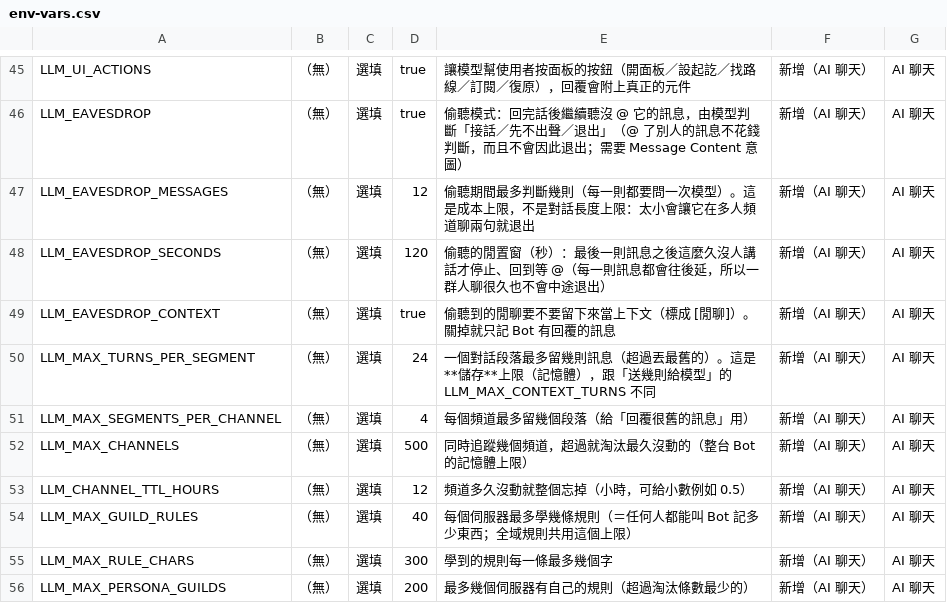
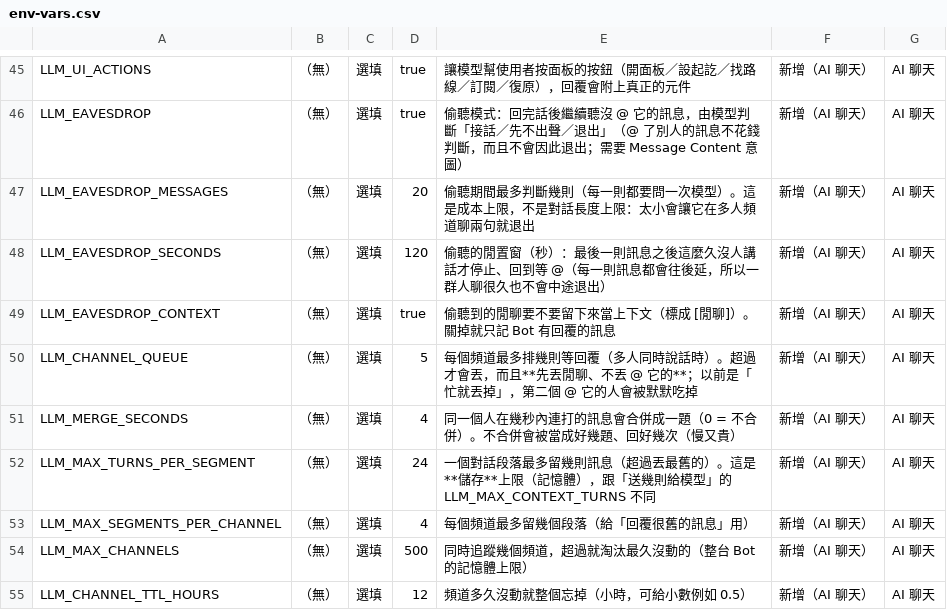
Before and after one commit to abo-nb/TcBusBot, a CSV file: env-vars.csv, drawn as a sheet; only a part is shown, gaps mark what is left out; the shorter side is filled out with more unchanged rows.

Commit message:
多人同時說話改成排隊（不再「忙就丟掉」）
使用者反映：「多個人說話會被吃掉（打斷 忽略），盡量每個人都回」。

■ 原因
LlmChatService 的入口是「同一頻道一次只處理一則，忙的時候直接丟掉」：

    var gate = _channelGates.GetOrAdd(channelId, _ => new SemaphoreSlim(1, 1));
    if (!await gate.WaitAsync(TimeSpan.Zero)) { log("略過一則…"); return; }

「一次處理一則」是對的（兩題同時問會互相污染上下文），但**忙就丟掉**在多人頻道是災難：
兩個人幾乎同時 @ 它，第二個人永遠等不到回答，唯一的痕跡是 console 一行 log。

■ 改成排隊
新增 Core 的 ChatQueue<T>（每頻道一條）＋ LlmChatService 的工人：
* 同一個人、4 秒內、而且「有沒有在對它說話」一致 → **合併成一題**
  （「在嗎」「300 幾點」「我要去靜宜」其實是一題；不合併會被當成三題、回三次）
* 佇列未滿 → 排隊，工人依序處理（一則處理完才下一則）
* 佇列滿了 → **先丟「不是在對它說話」的閒聊，最後才丟 @ 它的**
  （順序反過來的話，被犧牲的永遠是最想被回答的那個人）
* 被丟掉的閒聊**內容仍寫進上下文**（沒回話 ≠ 完全不知道發生過什麼事）
* 每個頻道一個工人，閒置 20 秒收工；收工前在鎖裡再確認「真的一則都沒有」，
  否則剛好排進來的那一則會被放到天荒地老
* 一則失敗不會讓整個佇列停掉（例外只記 log，繼續下一則）

新環境變數：LLM_CHANNEL_QUEUE（預設 5）、LLM_MERGE_SECONDS（預設 4，0 = 不合併）。
另外把 LLM_EAVESDROP_MESSAGES 預設 12 → 20（12 則判斷很快就用完，之後的訊息又會被忽略）。

■ 驗收
* `tcbus selftest` **601 項 ✔ 0 ✘**（第 23 節新增 15 項：第二個人也排得進去、
  同人合併、不同人不合併、合併窗邊界、滿了先丟閒聊且 @ 它的一個都沒少、
  全 @ 它時丟最早、FIFO 順序、工人叫醒／收工、maxDepth 0 與不合併的邊界）
* `--dryrun` exit 0：印出排隊設定，IL 掃描確認入口呼叫 Enqueue、Enqueue 用 ChatQueue、
  工人真的呼叫 AnswerAsync，而且入口**再也沒有** SemaphoreSlim.WaitAsync
* env-vars.csv（59 個變數）、.env.example、render.yaml、render.env 同步
* README（「很多人同時說話」一節）、Docs §20.22

```diff
--- a/env-vars.csv
+++ b/env-vars.csv
@@ -46,5 +46,7 @@
 "LLM_EAVESDROP","（無）","選填","true","偷聽模式：回完話後繼續聽沒 @ 它的訊息，由模型判斷「接話／先不出聲／退出」（@ 了別人的訊息不花錢判斷，而且不會因此退出；需要 Message Content 意圖）","新增（AI 聊天）","AI 聊天"
-"LLM_EAVESDROP_MESSAGES","（無）","選填","12","偷聽期間最多判斷幾則（每一則都要問一次模型）。這是成本上限，不是對話長度上限：太小會讓它在多人頻道聊兩句就退出","新增（AI 聊天）","AI 聊天"
+"LLM_EAVESDROP_MESSAGES","（無）","選填","20","偷聽期間最多判斷幾則（每一則都要問一次模型）。這是成本上限，不是對話長度上限：太小會讓它在多人頻道聊兩句就退出","新增（AI 聊天）","AI 聊天"
 "LLM_EAVESDROP_SECONDS","（無）","選填","120","偷聽的閒置窗（秒）：最後一則訊息之後這麼久沒人講話才停止、回到等 @（每一則訊息都會往後延，所以一群人聊很久也不會中途退出）","新增（AI 聊天）","AI 聊天"
 "LLM_EAVESDROP_CONTEXT","（無）","選填","true","偷聽到的閒聊要不要留下來當上下文（標成 [閒聊]）。關掉就只記 Bot 有回覆的訊息","新增（AI 聊天）","AI 聊天"
+"LLM_CHANNEL_QUEUE","（無）","選填","5","每個頻道最多排幾則等回覆（多人同時說話時）。超過才會丟，而且**先丟閒聊、不丟 @ 它的**；以前是「忙就丟掉」，第二個 @ 它的人會被默默吃掉","新增（AI 聊天）","AI 聊天"
+"LLM_MERGE_SECONDS","（無）","選填","4","同一個人在幾秒內連打的訊息會合併成一題（0 = 不合併）。不合併會被當成好幾題、回好幾次（慢又貴）","新增（AI 聊天）","AI 聊天"
 "LLM_MAX_TURNS_PER_SEGMENT","（無）","選填","24","一個對話段落最多留幾則訊息（超過丟最舊的）。這是**儲存**上限（記憶體），跟「送幾則給模型」的 LLM_MAX_CONTEXT_TURNS 不同","新增（AI 聊天）","AI 聊天"
```
Also changed, not shown: 11 other files.
